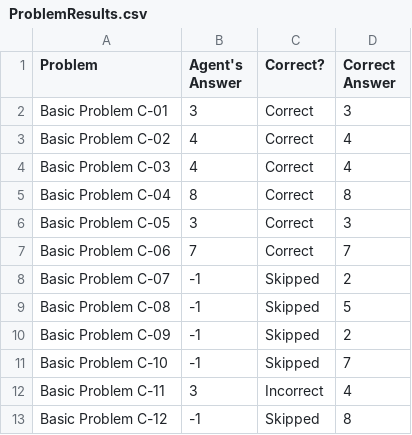
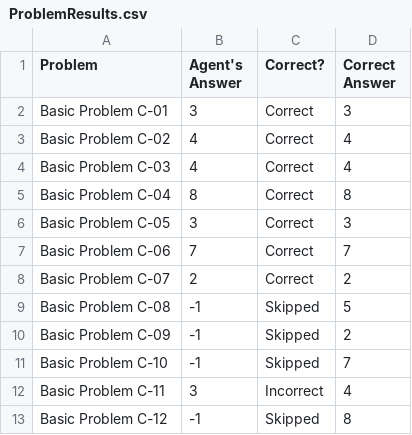
Before and after one commit to ArminRodriguez1/Ravens-Progressive-Matrices, a CSV file: Project-Code-Java/ProblemResults.csv, drawn as a sheet.

```diff
--- a/Project-Code-Java/ProblemResults.csv
+++ b/Project-Code-Java/ProblemResults.csv
@@ -7,3 +7,3 @@ Basic Problem C-05,3,Correct,3
 Basic Problem C-06,7,Correct,7
-Basic Problem C-07,-1,Skipped,2
+Basic Problem C-07,2,Correct,2
 Basic Problem C-08,-1,Skipped,5
```
Also changed, not shown: Project-Code-Java/AgentAnswers.csv, 5 other files.
